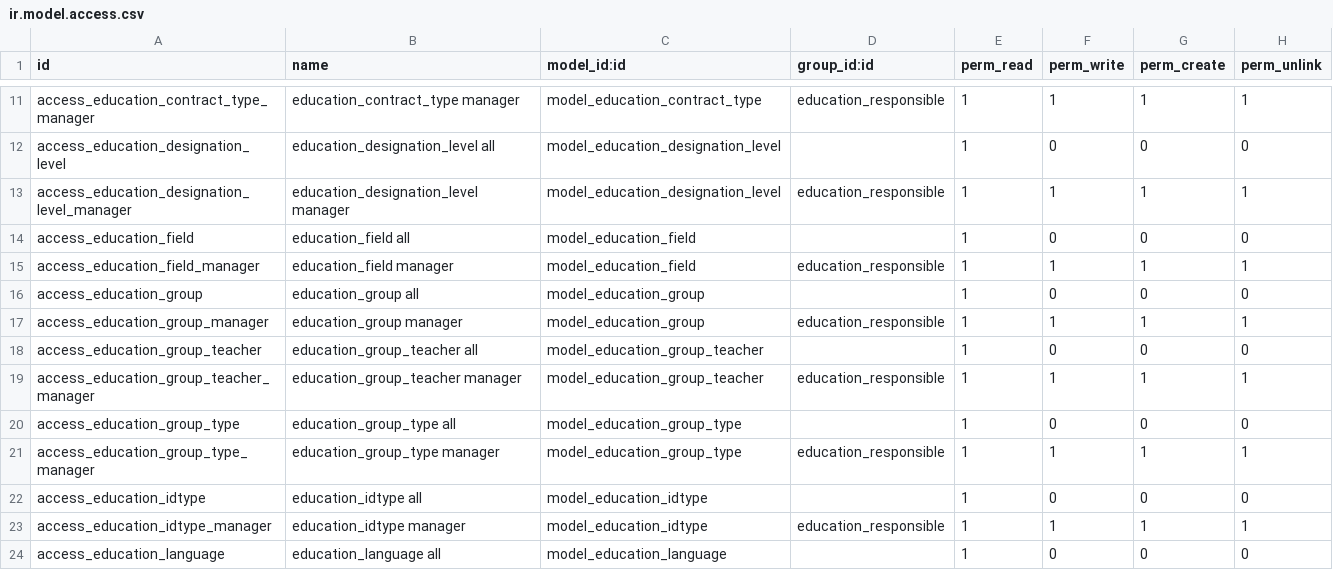
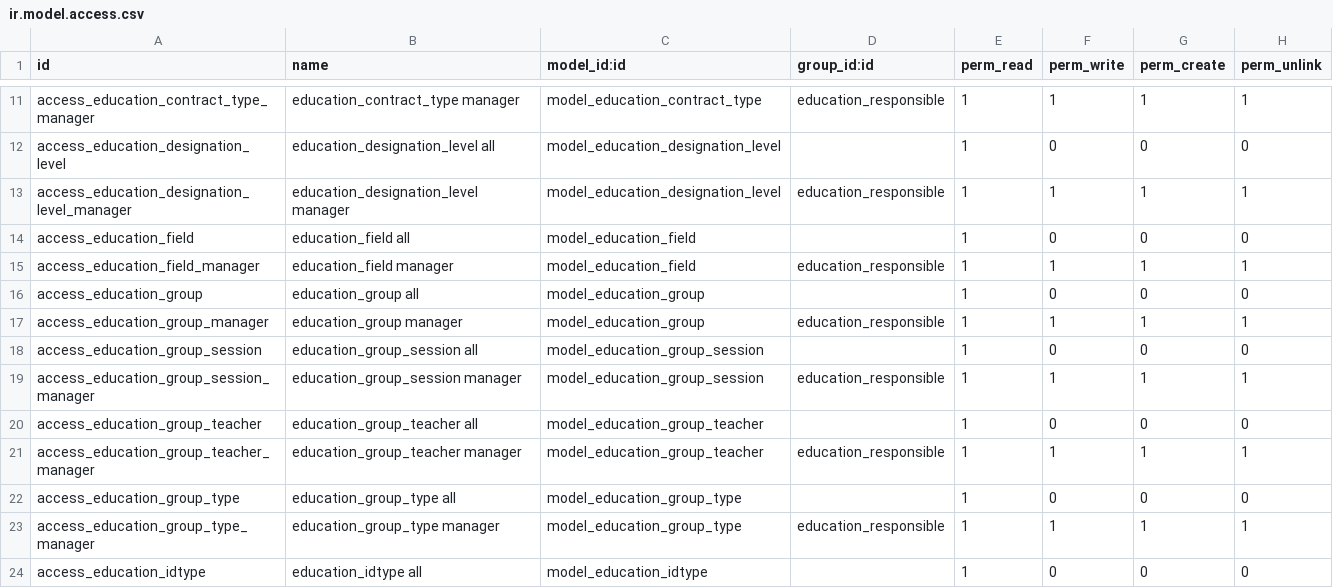
Before and after one commit to avanzosc/education, a CSV file: education/security/ir.model.access.csv, drawn as a sheet; only a part is shown, gaps mark what is left out; the shorter side is filled out with more unchanged rows.

Commit message:
[IMP] education: add session to groups

```diff
--- a/education/security/ir.model.access.csv
+++ b/education/security/ir.model.access.csv
@@ -17,2 +17,4 @@ access_education_group,education_group all,model_education_group,,1,0,0,0
 access_education_group_manager,education_group manager,model_education_group,education_responsible,1,1,1,1
+access_education_group_session,education_group_session all,model_education_group_session,,1,0,0,0
+access_education_group_session_manager,education_group_session manager,model_education_group_session,education_responsible,1,1,1,1
 access_education_group_teacher,education_group_teacher all,model_education_group_teacher,,1,0,0,0
```
Also changed, not shown: 6 other files.
